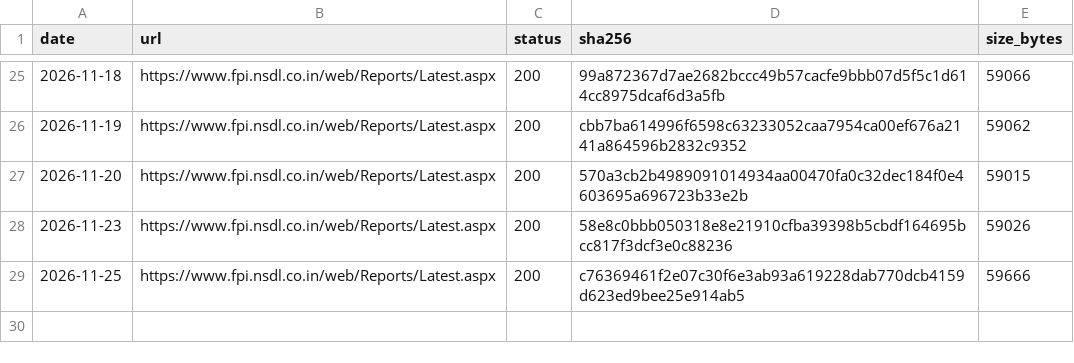
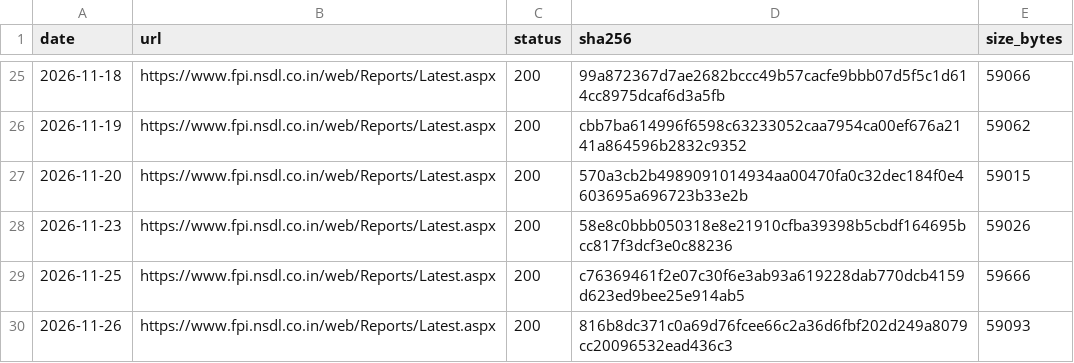
Before and after one commit to exepex/omenix-ingestion, a CSV file: research/data/manifests/fpi-daily-by-session.csv, drawn as a sheet; only a part is shown, gaps mark what is left out; the diff names each change by its address in the sheet, - before the commit and + after, or states it on an @@ line.

```diff
--- a/research/data/manifests/fpi-daily-by-session.csv
+++ b/research/data/manifests/fpi-daily-by-session.csv
+row 30: 2026-11-26 | https://www.fpi.nsdl.co.in/web/Reports/Latest.aspx | 200 | 816b8dc371c0a69d76fcee66c2a36d6fbf202d249a8079cc20096532ead436c3 | 59093
```
